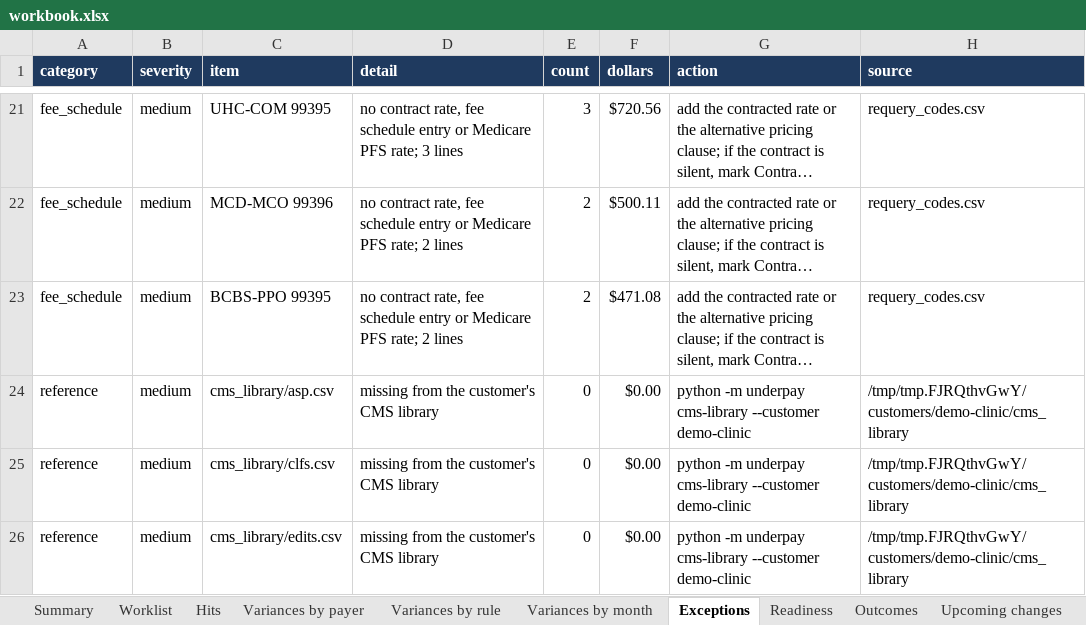
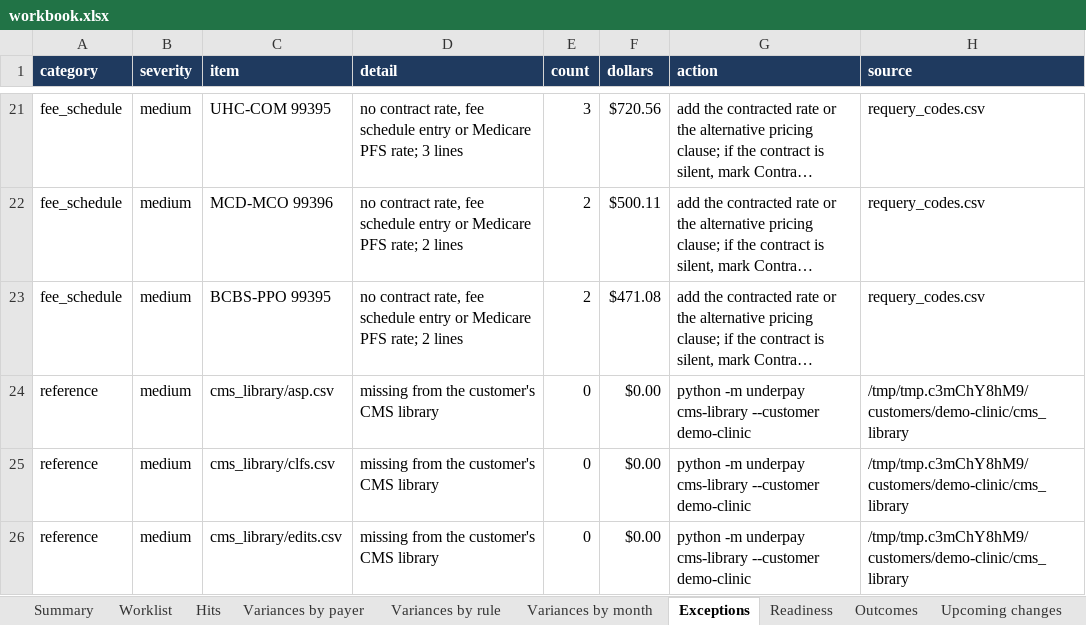
Before and after one commit to smart0109/m-notes, an Excel workbook: rcm/workbook.xlsx, sheet Exceptions, drawn as a sheet; only a part is shown, gaps mark what is left out; long unchanged cells end in …; values as stored, in another font and other column widths than the file's, no borders; the diff covers the shown part only; the diff names each change by its address in the sheet, - before the commit and + after, or states it on an @@ line.

Commit message:
RCM demo site from smart0109/RCM ec889eb

```diff
--- a/rcm/workbook.xlsx (sheet Exceptions)
+++ b/rcm/workbook.xlsx (sheet Exceptions)
-H24:H26 (source): /tmp/tmp.FJRQthvGwY/customers/demo-clinic/cms_library
+H24:H26 (source): /tmp/tmp.c3mChY8hM9/customers/demo-clinic/cms_library
```
Also changed, not shown: 1 added row and 6 edited cells elsewhere in this sheet, sheet Rule history, sheet Readiness, 2 other files.
